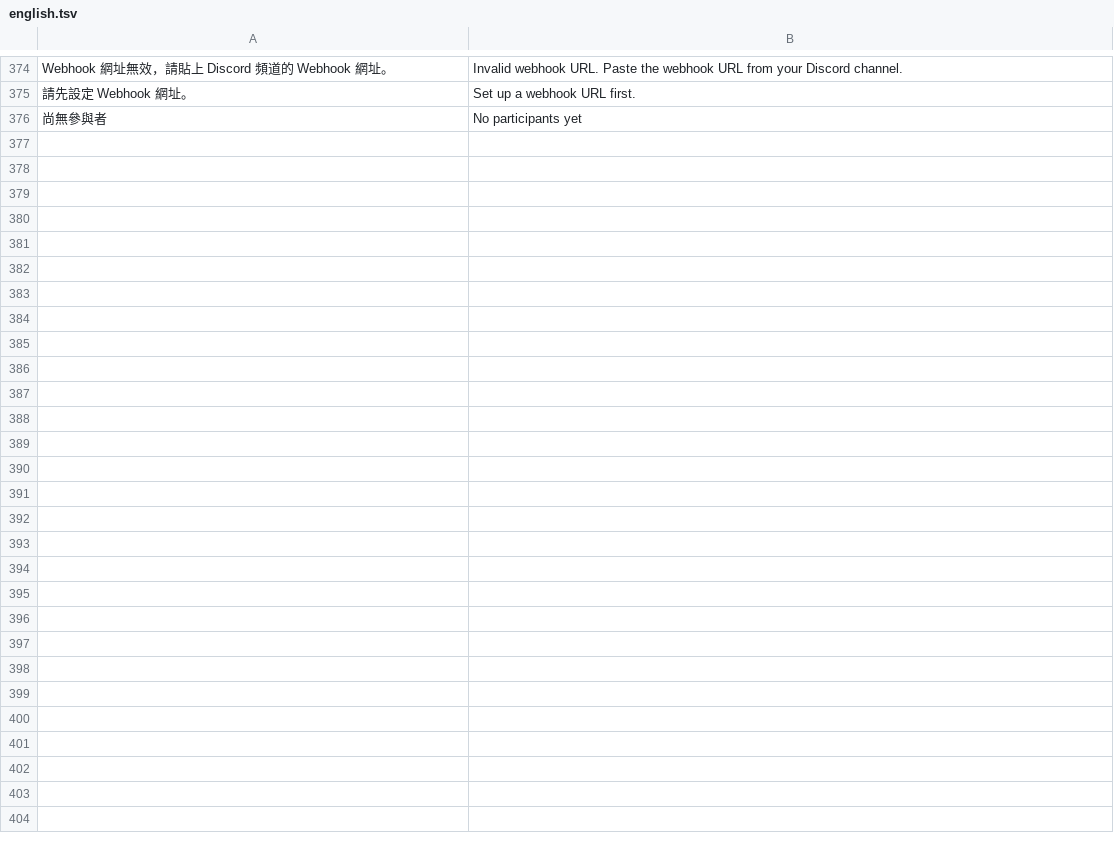
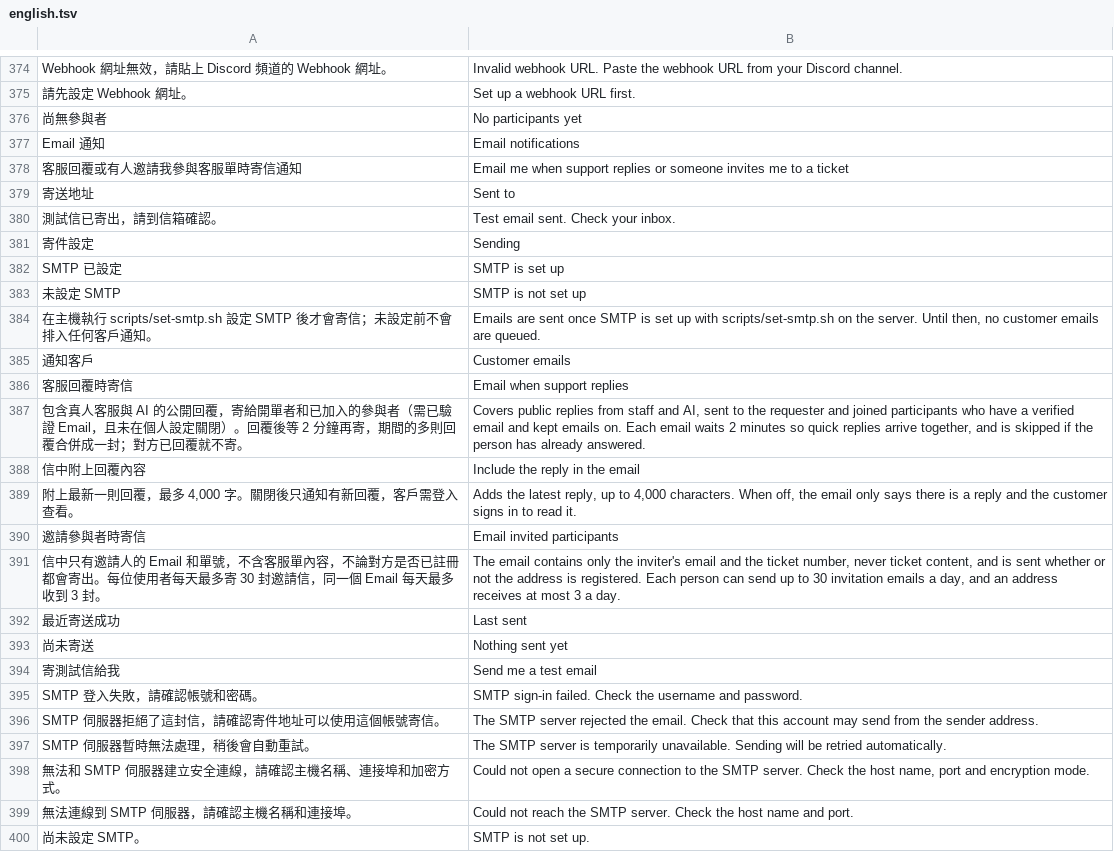
Before and after one commit to FanYueee/SupportCenter, a TSV file: internal/i18n/english.tsv, drawn as a sheet; only a part is shown, gaps mark what is left out.

```diff
--- a/internal/i18n/english.tsv
+++ b/internal/i18n/english.tsv
@@ -376 +376,25 @@ Webhook 網址無效，請貼上 Discord 頻道的 Webhook 網址。	Invalid web
 尚無參與者	No participants yet
+Email 通知	Email notifications
+客服回覆或有人邀請我參與客服單時寄信通知	Email me when support replies or someone invites me to a ticket
+寄送地址	Sent to
+測試信已寄出，請到信箱確認。	Test email sent. Check your inbox.
+寄件設定	Sending
+SMTP 已設定	SMTP is set up
+未設定 SMTP	SMTP is not set up
+在主機執行 scripts/set-smtp.sh 設定 SMTP 後才會寄信；未設定前不會排入任何客戶通知。	Emails are sent once SMTP is set up with scripts/set-smtp.sh on the server. Until then, no customer emails are queued.
+通知客戶	Customer emails
+客服回覆時寄信	Email when support replies
+包含真人客服與 AI 的公開回覆，寄給開單者和已加入的參與者（需已驗證 Email，且未在個人設定關閉）。回覆後等 2 分鐘再寄，期間的多則回覆合併成一封；對方已回覆就不寄。	Covers public replies from staff and AI, sent to the requester and joined participants who have a verified email and kept emails on. Each email waits 2 minutes so quick replies arrive together, and is skipped if the person has already answered.
+信中附上回覆內容	Include the reply in the email
+附上最新一則回覆，最多 4,000 字。關閉後只通知有新回覆，客戶需登入查看。	Adds the latest reply, up to 4,000 characters. When off, the email only says there is a reply and the customer signs in to read it.
+邀請參與者時寄信	Email invited participants
+信中只有邀請人的 Email 和單號，不含客服單內容，不論對方是否已註冊都會寄出。每位使用者每天最多寄 30 封邀請信，同一個 Email 每天最多收到 3 封。	The email contains only the inviter's email and the ticket number, never ticket content, and is sent whether or not the address is registered. Each person can send up to 30 invitation emails a day, and an address receives at most 3 a day.
+最近寄送成功	Last sent
+尚未寄送	Nothing sent yet
+寄測試信給我	Send me a test email
+SMTP 登入失敗，請確認帳號和密碼。	SMTP sign-in failed. Check the username and password.
+SMTP 伺服器拒絕了這封信，請確認寄件地址可以使用這個帳號寄信。	The SMTP server rejected the email. Check that this account may send from the sender address.
+SMTP 伺服器暫時無法處理，稍後會自動重試。	The SMTP server is temporarily unavailable. Sending will be retried automatically.
+無法和 SMTP 伺服器建立安全連線，請確認主機名稱、連接埠和加密方式。	Could not open a secure connection to the SMTP server. Check the host name, port and encryption mode.
+無法連線到 SMTP 伺服器，請確認主機名稱和連接埠。	Could not reach the SMTP server. Check the host name and port.
+尚未設定 SMTP。	SMTP is not set up.
```
Also changed, not shown: 36 other files.
